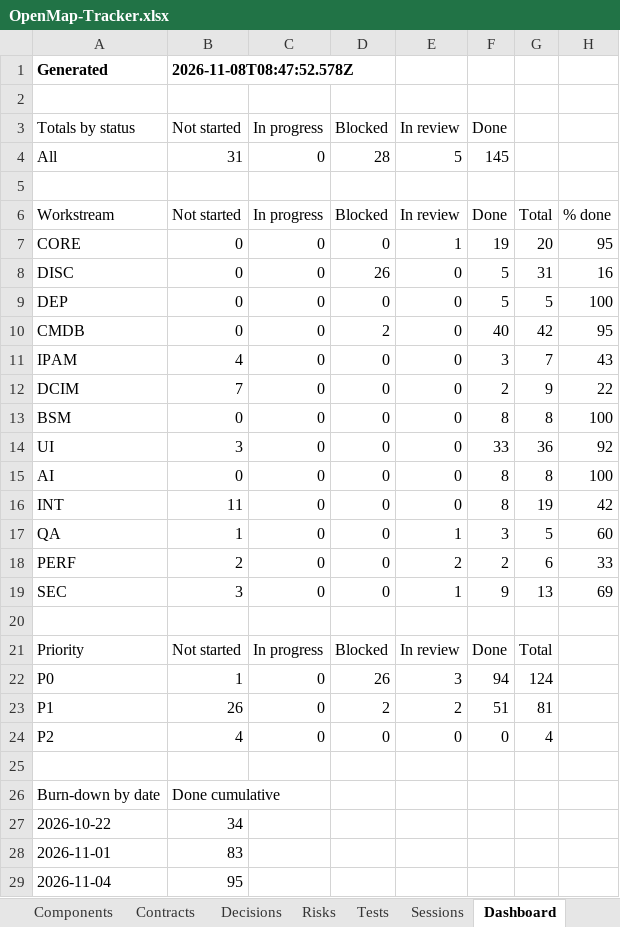
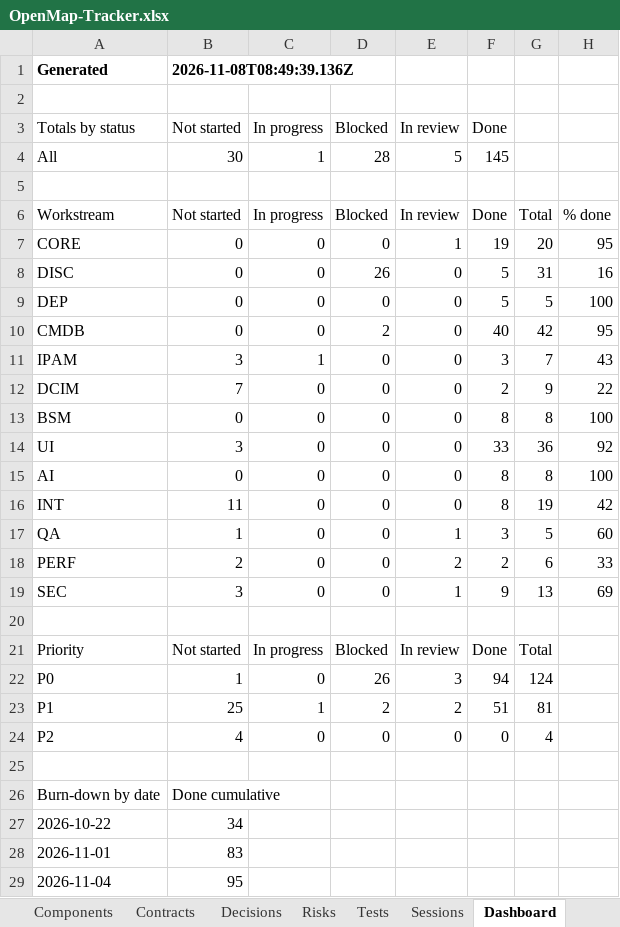
Before and after one commit to zakir80ac/OpenMap, an Excel workbook: tracker/OpenMap-Tracker.xlsx, sheet Dashboard, drawn as a sheet; only a part is shown; values as stored, in another font and other column widths than the file's, no borders; the diff names each change by its address in the sheet, - before the commit and + after, or states it on an @@ line.

```diff
--- a/tracker/OpenMap-Tracker.xlsx (sheet Dashboard)
+++ b/tracker/OpenMap-Tracker.xlsx (sheet Dashboard)
-B1 (Not started): 2026-11-08T08:47:52.578Z
+B1 (Not started): 2026-11-08T08:49:39.136Z
-B4 (Not started): 31
+B4 (Not started): 30
-C4 (In progress): 0
+C4 (In progress): 1
-B11 (Not started): 4
+B11 (Not started): 3
-C11 (In progress): 0
+C11 (In progress): 1
-B23 (Not started): 26
+B23 (Not started): 25
-C23 (In progress): 0
+C23 (In progress): 1
```
Also changed, not shown: sheet Requirements, 3 other files.
